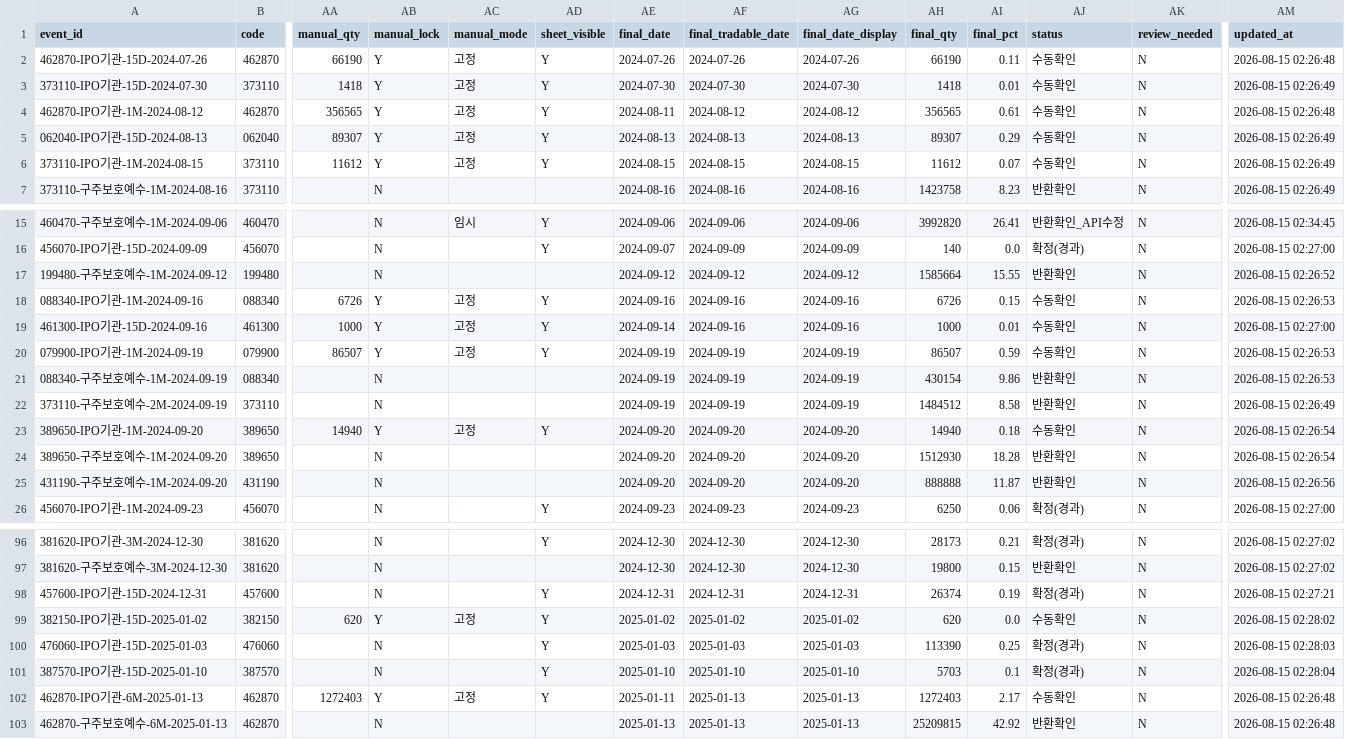
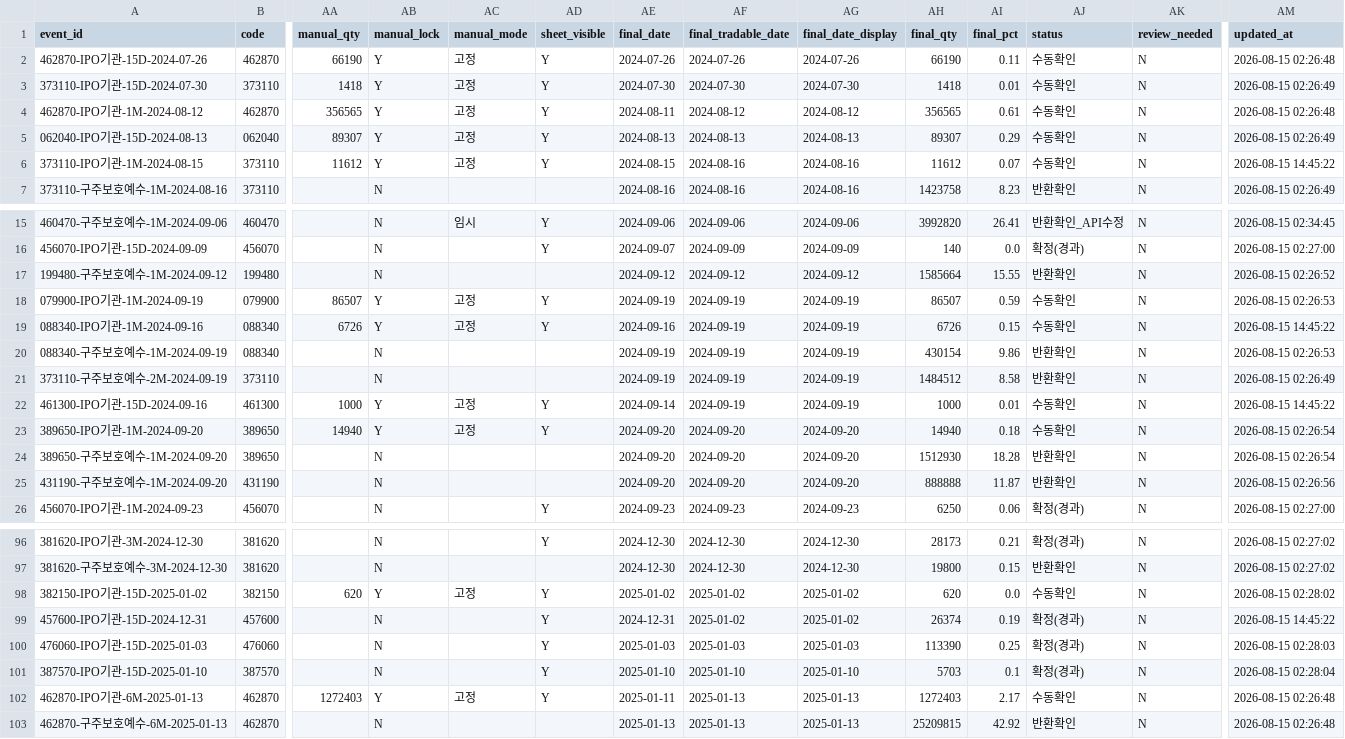
Before and after one commit to wjdwngkdsla-debug/invest-insight, a CSV file: data/lockup_admin.csv, drawn as a sheet; only a part is shown, gaps mark what is left out; removed rows and columns are numbered as before the commit, all else as after; rows hold the shown columns only; the diff names each change by its address in the sheet, - before the commit and + after, or states it on an @@ line.

```diff
--- a/data/lockup_admin.csv
+++ b/data/lockup_admin.csv
-AF6 (final_tradable_date): 2024-08-15
+AF6 (final_tradable_date): 2024-08-16
-AG6 (final_date_display): 2024-08-15
+AG6 (final_date_display): 2024-08-16
-AM6 (updated_at): 2026-08-15 02:26:49
+AM6 (updated_at): 2026-08-15 14:45:22
-row 18: 088340-IPO기관-1M-2024-09-16 | 088340 | 6726 | Y | 고정 | Y | 2024-09-16 | 2024-09-16 | 2024-09-16 | 6726 | 0.15 | 수동확인 | N | 2026-08-15 02:26:53
-row 19: 461300-IPO기관-15D-2024-09-16 | 461300 | 1000 | Y | 고정 | Y | 2024-09-14 | 2024-09-16 | 2024-09-16 | 1000 | 0.01 | 수동확인 | N | 2026-08-15 02:27:00
+row 19: 088340-IPO기관-1M-2024-09-16 | 088340 | 6726 | Y | 고정 | Y | 2024-09-16 | 2024-09-19 | 2024-09-19 | 6726 | 0.15 | 수동확인 | N | 2026-08-15 14:45:22
+row 22: 461300-IPO기관-15D-2024-09-16 | 461300 | 1000 | Y | 고정 | Y | 2024-09-14 | 2024-09-19 | 2024-09-19 | 1000 | 0.01 | 수동확인 | N | 2026-08-15 14:45:22
-row 98: 457600-IPO기관-15D-2024-12-31 | 457600 |  | N |  | Y | 2024-12-31 | 2024-12-31 | 2024-12-31 | 26374 | 0.19 | 확정(경과) | N | 2026-08-15 02:27:21
+row 99: 457600-IPO기관-15D-2024-12-31 | 457600 |  | N |  | Y | 2024-12-31 | 2025-01-02 | 2025-01-02 | 26374 | 0.19 | 확정(경과) | N | 2026-08-15 14:45:22
```
Also changed, not shown: 4 other files.
